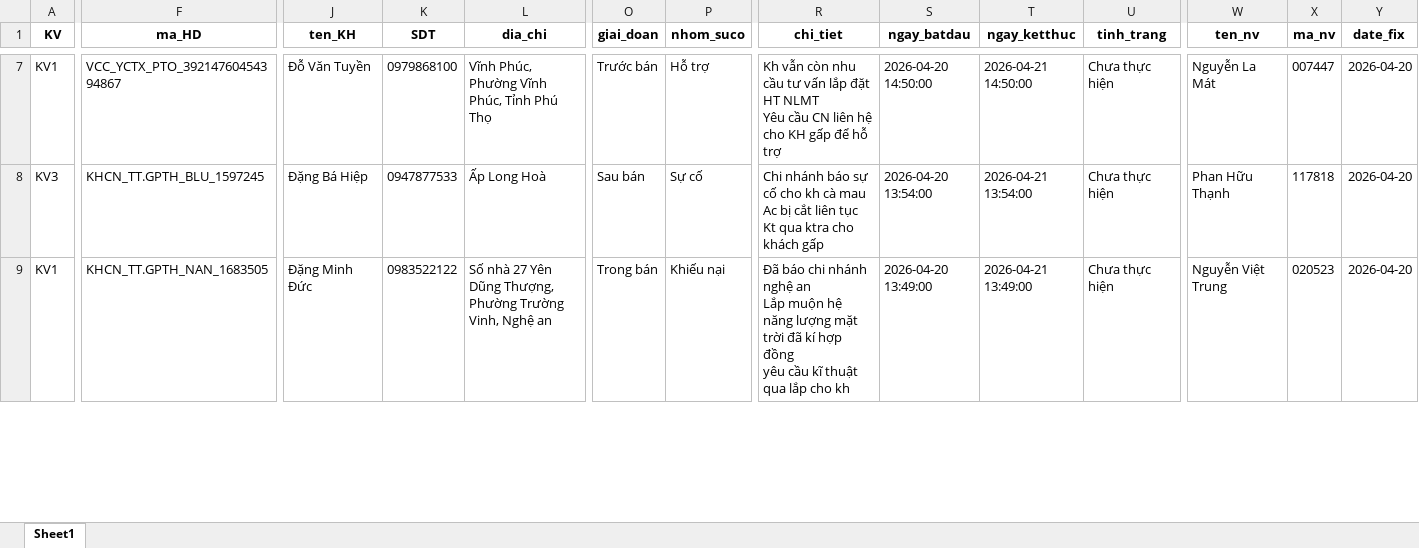
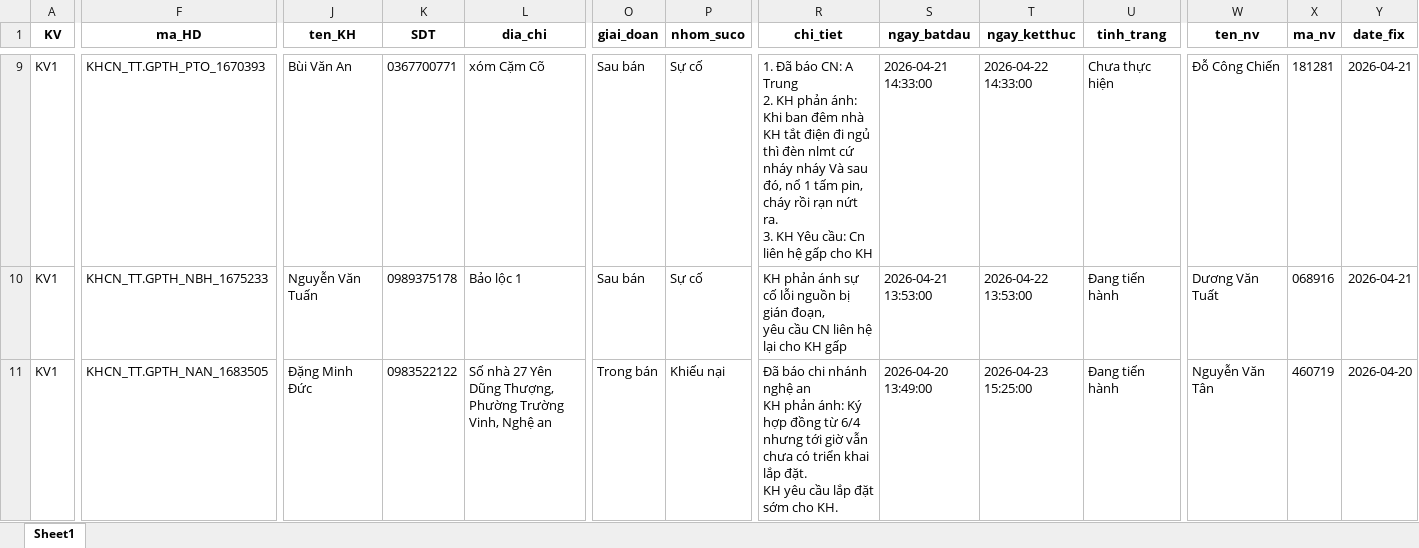
Before and after one commit to Nhunggg1612/dashboard-PAKH, an Excel workbook: data/3.R_pakh.xlsx, sheet Sheet1, drawn as a sheet; only a part is shown, gaps mark what is left out; values as stored, in another font and other column widths than the file's, no borders; addresses are those after the commit; ↵ is a line break in a cell; the diff covers the shown part only; the diff names each change by its address in the sheet, - before the commit and + after, or states it on an @@ line.

```diff
--- a/data/3.R_pakh.xlsx (sheet Sheet1)
+++ b/data/3.R_pakh.xlsx (sheet Sheet1)
-F9 (ma_HD): VCC_YCTX_PTO_39214760454394867
+F9 (ma_HD): KHCN_TT.GPTH_PTO_1670393
-J9 (ten_KH): Đỗ Văn Tuyền
+J9 (ten_KH): Bùi Văn An
-K9 (SDT): 0979868100
+K9 (SDT): 0367700771
-L9 (dia_chi): Vĩnh Phúc, Phường Vĩnh Phúc, Tỉnh Phú Thọ
+L9 (dia_chi): xóm Cặm Cõ
-O9 (giai_doan): Trước bán
+O9 (giai_doan): Sau bán
-P9 (nhom_suco): Hỗ trợ
+P9 (nhom_suco): Sự cố
-R9 (chi_tiet): Kh vẫn còn nhu cầu tư vấn lắp đặt HT NLMT ↵ Yêu cầu CN liên hệ cho KH gấp để hỗ trợ
+R9 (chi_tiet): 1. Đã báo CN: A Trung ↵ 2. KH phản ánh: Khi ban đêm nhà KH tắt điện đi ngủ thì đèn nlmt cứ nháy nháy Và sau đó, nổ 1 tấm pin, cháy rồi rạn nứt ra. ↵ 3. KH Yêu cầu: Cn liên hệ gấp cho KH
-S9 (ngay_batdau): 2026-04-20 14:50:00
+S9 (ngay_batdau): 2026-04-21 14:33:00
-T9 (ngay_ketthuc): 2026-04-21 14:50:00
+T9 (ngay_ketthuc): 2026-04-22 14:33:00
-W9 (ten_nv): Nguyễn La Mát
+W9 (ten_nv): Đỗ Công Chiến
-X9 (ma_nv): 007447
+X9 (ma_nv): 181281
-Y9:Y10 (date_fix): 2026-04-20
+Y9:Y10 (date_fix): 2026-04-21
-A10 (KV): KV3
+A10 (KV): KV1
-F10 (ma_HD): KHCN_TT.GPTH_BLU_1597245
+F10 (ma_HD): KHCN_TT.GPTH_NBH_1675233
-J10 (ten_KH): Đặng Bá Hiệp
+J10 (ten_KH): Nguyễn Văn Tuấn
-K10 (SDT): 0947877533
+K10 (SDT): 0989375178
-L10 (dia_chi): Ấp Long Hoà
+L10 (dia_chi): Bảo lộc 1
-R10 (chi_tiet): Chi nhánh báo sự cố cho kh cà mau ↵ Ac bị cắt liên tục ↵ Kt qua ktra cho khách gấp
+R10 (chi_tiet): KH phản ánh sự cố lỗi nguồn bị gián đoạn, ↵ yêu cầu CN liên hệ lại cho KH gấp
-S10 (ngay_batdau): 2026-04-20 13:54:00
+S10 (ngay_batdau): 2026-04-21 13:53:00
-T10 (ngay_ketthuc): 2026-04-21 13:54:00
+T10 (ngay_ketthuc): 2026-04-22 13:53:00
-U10:U11 (tinh_trang): Chưa thực hiện
+U10:U11 (tinh_trang): Đang tiến hành
-W10 (ten_nv): Phan Hữu Thạnh
+W10 (ten_nv): Dương Văn Tuất
-X10 (ma_nv): 117818
+X10 (ma_nv): 068916
-R11 (chi_tiet): …nghệ an ↵ Lắp muộn hệ năng lượng mặt trời đã kí hợp đồng ↵ yêu cầu kĩ thuật qua lắp cho kh
+R11 (chi_tiet): …nghệ an ↵ KH phản ánh: Ký hợp đồng từ 6/4 nhưng tới giờ vẫn chưa có triển khai lắp đặt. ↵ KH yêu cầu lắp đặt sớm cho KH.
-T11 (ngay_ketthuc): 2026-04-21 13:49:00
+T11 (ngay_ketthuc): 2026-04-23 15:25:00
-W11 (ten_nv): Nguyễn Việt Trung
+W11 (ten_nv): Nguyễn Văn Tân
-X11 (ma_nv): 020523
+X11 (ma_nv): 460719
```
Also changed, not shown: 3 added rows, 23 removed rows and 202 edited cells elsewhere in this sheet, 5 other files.
